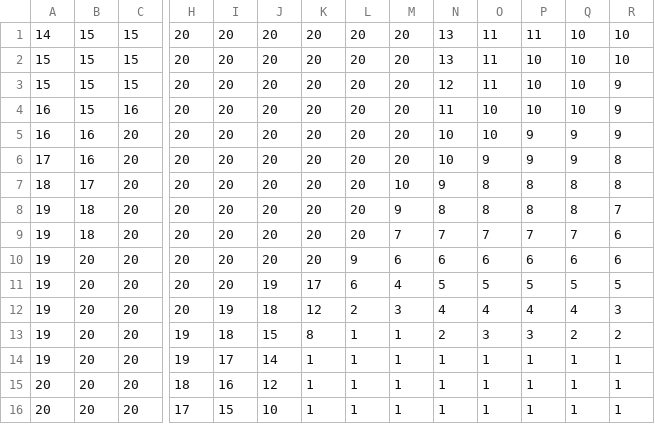
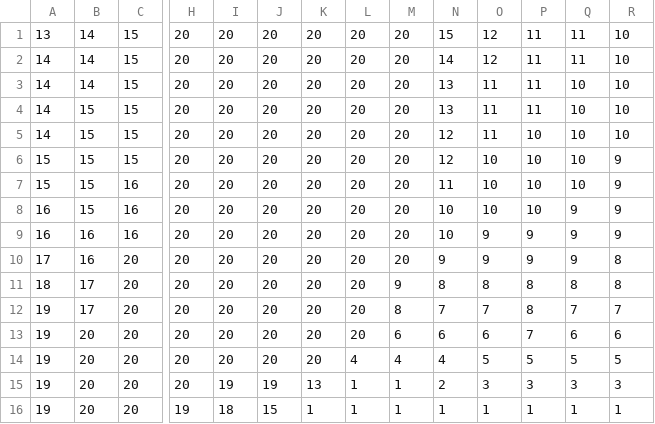
Before and after one commit to jdyeakel/FitnessFoodWeb, a CSV file: istarhab0.csv, drawn as a sheet; only a part is shown, gaps mark what is left out; removed rows and columns are numbered as before the commit, all else as after; rows hold the shown columns only; the diff covers the shown part only; the diff names each change by its address in the sheet, - before the commit and + after, or states it on an @@ line.

```diff
--- a/istarhab0.csv
+++ b/istarhab0.csv
+row 1: 13 | 14 | 15 | 20 | 20 | 20 | 20 | 20 | 20 | 15 | 12 | 11 | 11 | 10
+row 2: 14 | 14 | 15 | 20 | 20 | 20 | 20 | 20 | 20 | 14 | 12 | 11 | 11 | 10
+row 3: 14 | 14 | 15 | 20 | 20 | 20 | 20 | 20 | 20 | 13 | 11 | 11 | 10 | 10
+row 5: 14 | 15 | 15 | 20 | 20 | 20 | 20 | 20 | 20 | 12 | 11 | 10 | 10 | 10
-N6: 13
+N6: 12
-O6:O7: 11
+O6:O7: 10
-R6: 10
+R6: 9
-C7: 15
+C7: 16
-N7: 12
+N7: 11
-N8: 11
+N8: 10
-Q8: 10
+Q8: 9
-C9: 20
+C9: 16
-O9: 10
+O9: 9
-N10: 10
+N10: 9
-M11: 10
+M11: 9
-N11: 9
+N11: 8
-B12: 18
+B12: 17
-M12: 9
+M12: 8
-N12: 8
+N12: 7
-O12: 8
+O12: 7
-Q12: 8
+Q12: 7
-row 9: 19 | 18 | 20 | 20 | 20 | 20 | 20 | 20 | 7 | 7 | 7 | 7 | 7 | 6
-L13: 9
+L13: 20
-P13: 6
+P13: 7
-J14: 19
+J14: 20
-K14: 17
+K14: 20
-L14: 6
+L14: 4
-N14: 5
+N14: 4
-row 12: 19 | 20 | 20 | 20 | 19 | 18 | 12 | 2 | 3 | 4 | 4 | 4 | 4 | 3
-H15: 19
+H15: 20
-I15: 18
+I15: 19
-J15: 15
+J15: 19
-K15: 8
+K15: 13
-Q15: 2
+Q15: 3
-R15: 2
+R15: 3
-I16: 17
+I16: 18
-J16: 14
+J16: 15
-row 15: 20 | 20 | 20 | 18 | 16 | 12 | 1 | 1 | 1 | 1 | 1 | 1 | 1 | 1
-row 16: 20 | 20 | 20 | 17 | 15 | 10 | 1 | 1 | 1 | 1 | 1 | 1 | 1 | 1
```
Also changed, not shown: 1 edited cell elsewhere in this file, istarhab1.csv, 4 other files.
